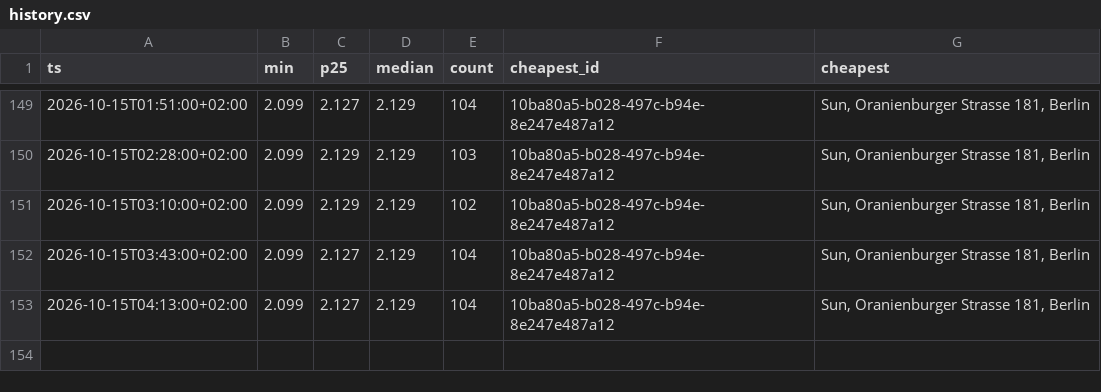
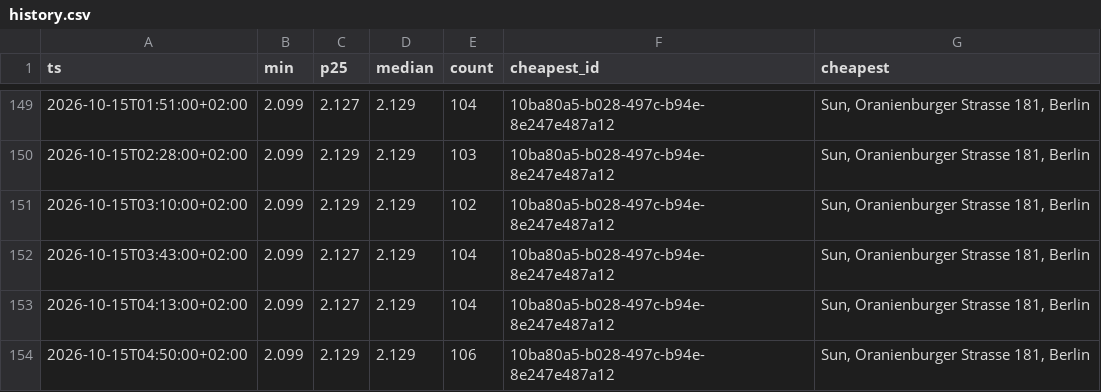
Before and after one commit to robin300992/spritpreis, a CSV file: docs/data/history.csv, drawn as a sheet; only a part is shown, gaps mark what is left out; the diff names each change by its address in the sheet, - before the commit and + after, or states it on an @@ line.

```diff
--- a/docs/data/history.csv
+++ b/docs/data/history.csv
+row 154: 2026-10-15T04:50:00+02:00 | 2.099 | 2.129 | 2.129 | 106 | 10ba80a5-b028-497c-b94e-8e247e487a12 | Sun, Oranienburger Strasse 181, Berlin
```
Also changed, not shown: 1 other file.
